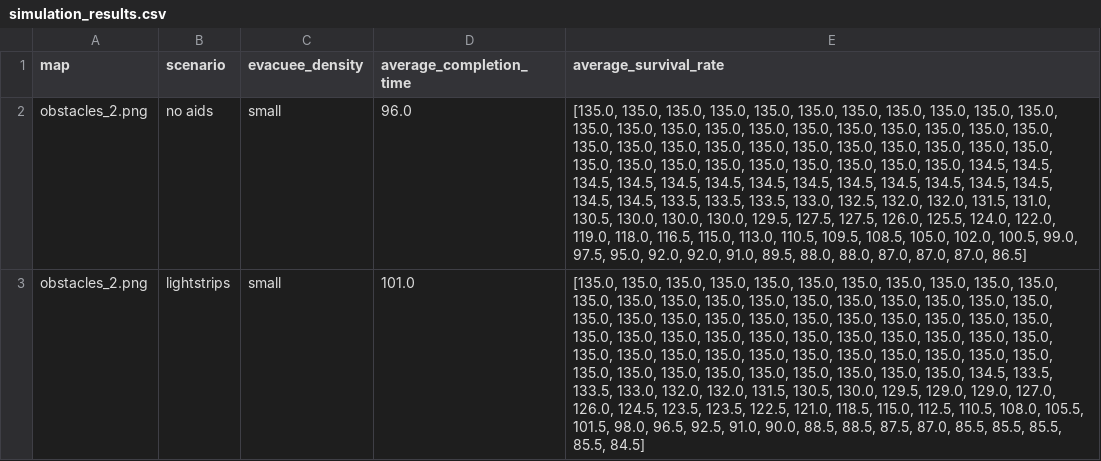
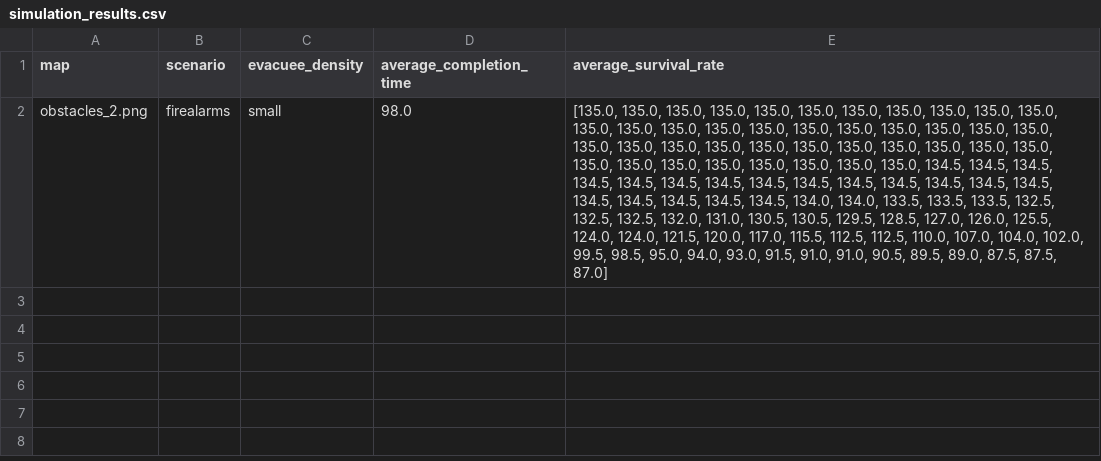
Before and after one commit to CornelisseMichael/Natural-Computing, a CSV file: Project/simulation_results.csv, drawn as a sheet; removed rows and columns are numbered as before the commit, all else as after; the diff names each change by its address in the sheet, - before the commit and + after, or states it on an @@ line.

```diff
--- a/Project/simulation_results.csv
+++ b/Project/simulation_results.csv
-row 2: obstacles_2.png | no aids | small | 96.0 | [135.0, 135.0, 135.0, 135.0, 135.0, 135.0, 135.0, 135.0, 135.0, 135.0, 135.0, 135.0, 135.0, 135.0, 135.0, 135.0, 135.0, 135.0, 135.0, 135.0, 135.0, 135.0, 135.0, 135.0, 135.0, 135.0, 135.0, 135.0, 135.0, 135.0, 135.0, 135.0, 135.0, 135.0, 135.0, 135.0, 135.0, 135.0, 135.0, 135.0, 135.0, 135.0, 134.5, 134.5, 134.5, 134.5, 134.5, 134.5, 134.5, 134.5, 134.5, 134.5, 134.5, 134.5, 134.5, 134.5, 134.5, 133.5, 133.5, 133.5, 133.0, 132.5, 132.0, 132.0, 131.5, 131.0, 130.5, 130.0, 130.0, 130.0, 129.5, 127.5, 127.5, 126.0, 125.5, 124.0, 122.0, 119.0, 118.0, 116.5, 115.0, 113.0, 110.5, 109.5, 108.5, 105.0, 102.0, 100.5, 99.0, 97.5, 95.0, 92.0, 92.0, 91.0, 89.5, 88.0, 88.0, 87.0, 87.0, 87.0, 86.5]
-B2 (scenario): lightstrips
+B2 (scenario): firealarms
-D2 (average_completion_time): 101.0
+D2 (average_completion_time): 98.0
-E2 (average_survival_rate): …135.0, 135.0, 135.0, 135.0, 135.0, 135.0, 135.0, 135.0, 135.0, 135.0, 135.0, 135.0, 135.0, 135.0, 135.0, 135.0, 135.0, 135.0, 135.0, 135.0, 135.0, 135.0, 135.0, 135.0, 135.0, 134.5, 133.5, 133.5, 133.0, 132.0, 132.0, 131.5, 130.5, 130.0, 129.5, 129.0, 129.0, 127.0, 126.0, 124.5, 123.5, 123.5, 122.5, 121.0, 118.5, 115.0, 112.5, 110.5, 108.0, 105.5, 101.5, 98.0, 96.5, 92.5, 91.0, 90.0, 88.5, 88.5, 87.5, 87.0, 85.5, 85.5, 85.5, 85.5, 84.5]
+E2 (average_survival_rate): …135.0, 135.0, 134.5, 134.5, 134.5, 134.5, 134.5, 134.5, 134.5, 134.5, 134.5, 134.5, 134.5, 134.5, 134.5, 134.5, 134.5, 134.5, 134.5, 134.5, 134.5, 134.0, 134.0, 133.5, 133.5, 133.5, 132.5, 132.5, 132.5, 132.0, 131.0, 130.5, 130.5, 129.5, 128.5, 127.0, 126.0, 125.5, 124.0, 124.0, 121.5, 120.0, 117.0, 115.5, 112.5, 112.5, 110.0, 107.0, 104.0, 102.0, 99.5, 98.5, 95.0, 94.0, 93.0, 91.5, 91.0, 91.0, 90.5, 89.5, 89.0, 87.5, 87.5, 87.0]
```
Also changed, not shown: 6 other files.
